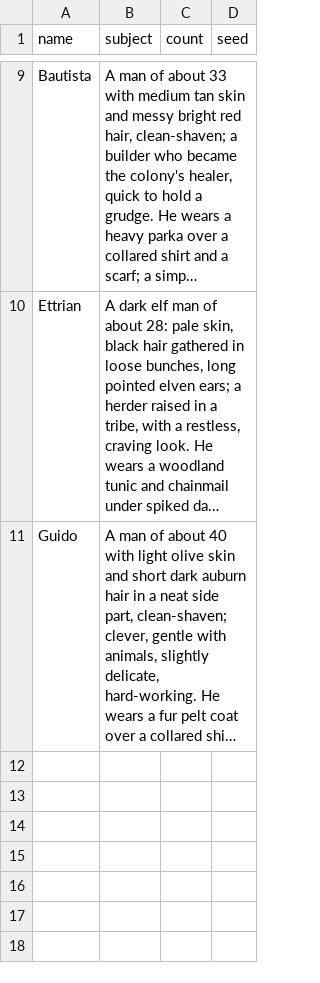
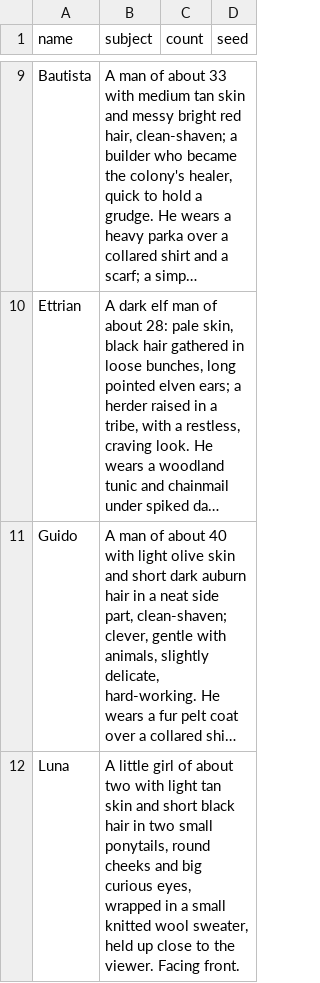
Before and after one commit to silvanalig95-cmd/Rimworld-Helper, a CSV file: docs/portrait-art/batches/colonists.csv, drawn as a sheet; only a part is shown, gaps mark what is left out; long unchanged cells end in …; the diff names each change by its address in the sheet, - before the commit and + after, or states it on an @@ line.

```diff
--- a/docs/portrait-art/batches/colonists.csv
+++ b/docs/portrait-art/batches/colonists.csv
+row 12: Luna | A little girl of about two with light tan skin and short black hair in two small ponytails, round cheeks and big curious eyes, wrapped in a small knitted wool sweater, held up close to the viewer. Facing front.
```
Also changed, not shown: 2 other files.
